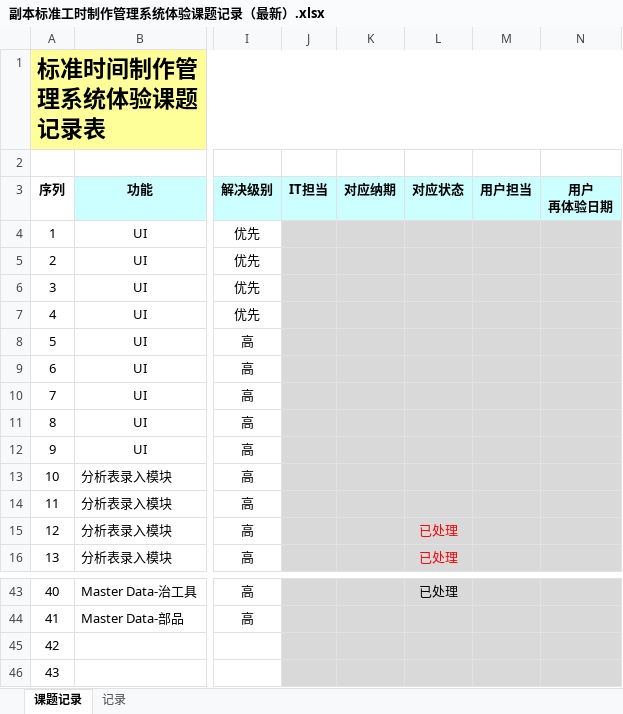
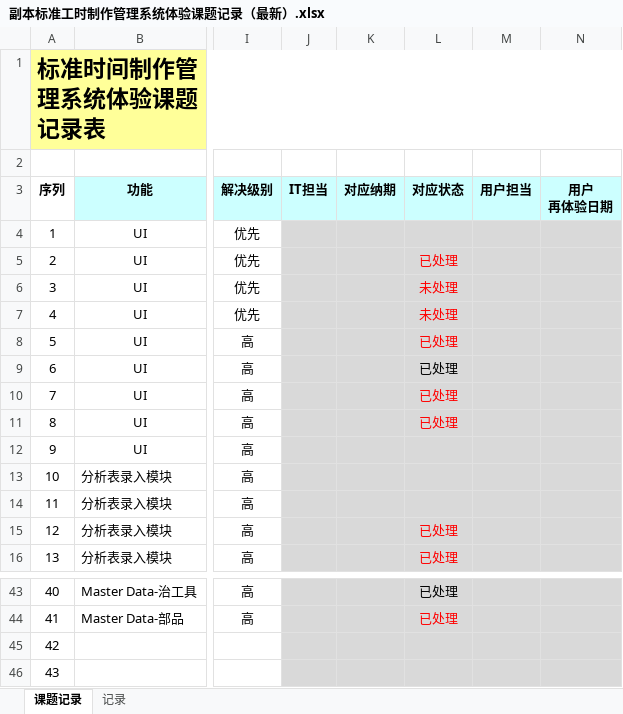
Before and after one commit to zsw11/ESL123, an Excel workbook: Docs/06 Testing/副本标准工时制作管理系统体验课题记录（最新）.xlsx, sheet 课题记录, drawn as a sheet; only a part is shown, gaps mark what is left out; values as stored, in another font and other column widths than the file's, no borders; charts and pictures not drawn; the diff covers the shown part only; the diff names each change by its address in the sheet, - before the commit and + after, or states it on an @@ line.

```diff
--- a/Docs/06 Testing/副本标准工时制作管理系统体验课题记录（最新）.xlsx (sheet 课题记录)
+++ b/Docs/06 Testing/副本标准工时制作管理系统体验课题记录（最新）.xlsx (sheet 课题记录)
-L5 (对应状态): (empty)
+L5 (对应状态): 已处理
-L6:L7 (对应状态): (empty)
+L6:L7 (对应状态): 未处理
-L8:L11 (对应状态): (empty)
+L8:L11 (对应状态): 已处理
-L44 (对应状态): (empty)
+L44 (对应状态): 已处理
```
Also changed, not shown: 21 edited cells elsewhere in this sheet, charts or pictures, 3 other files.
